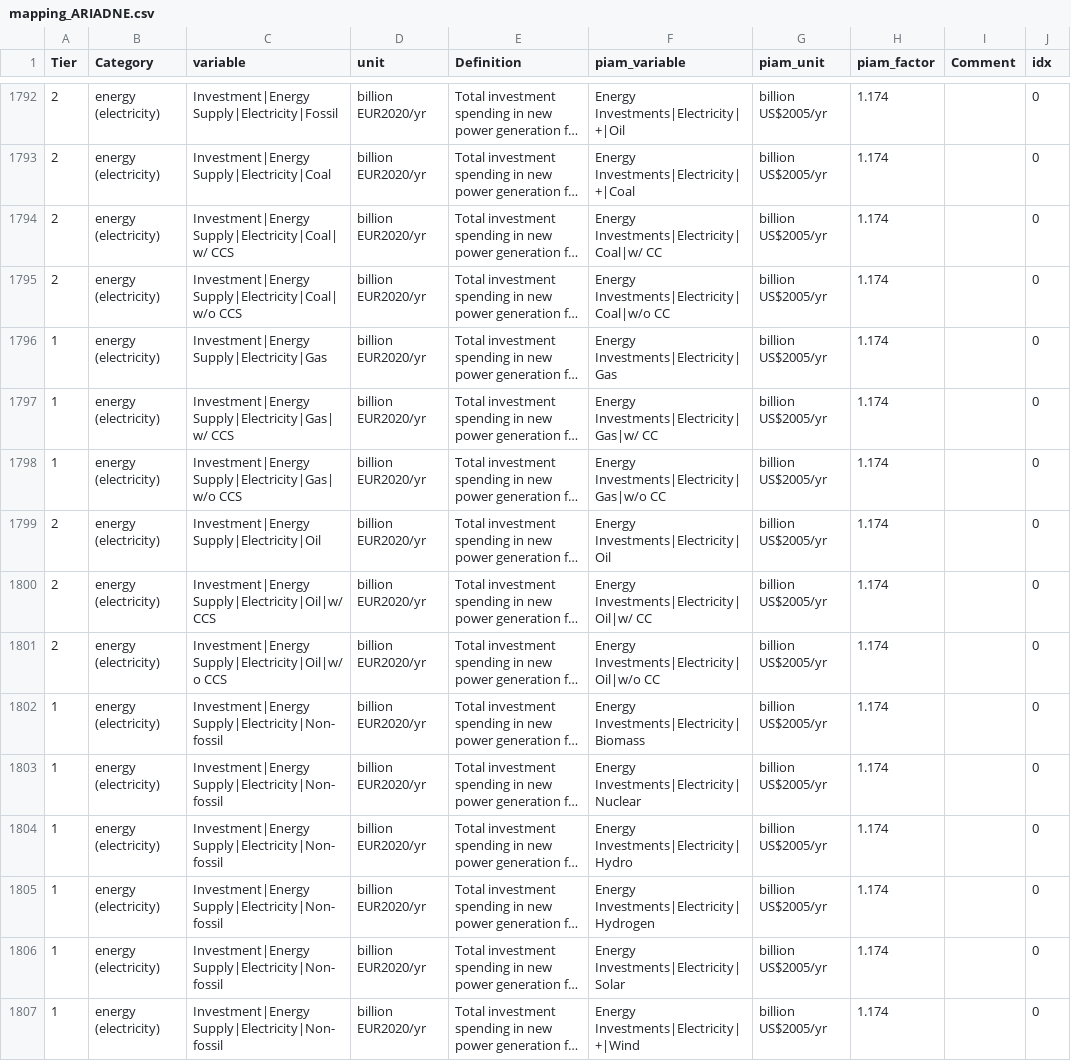
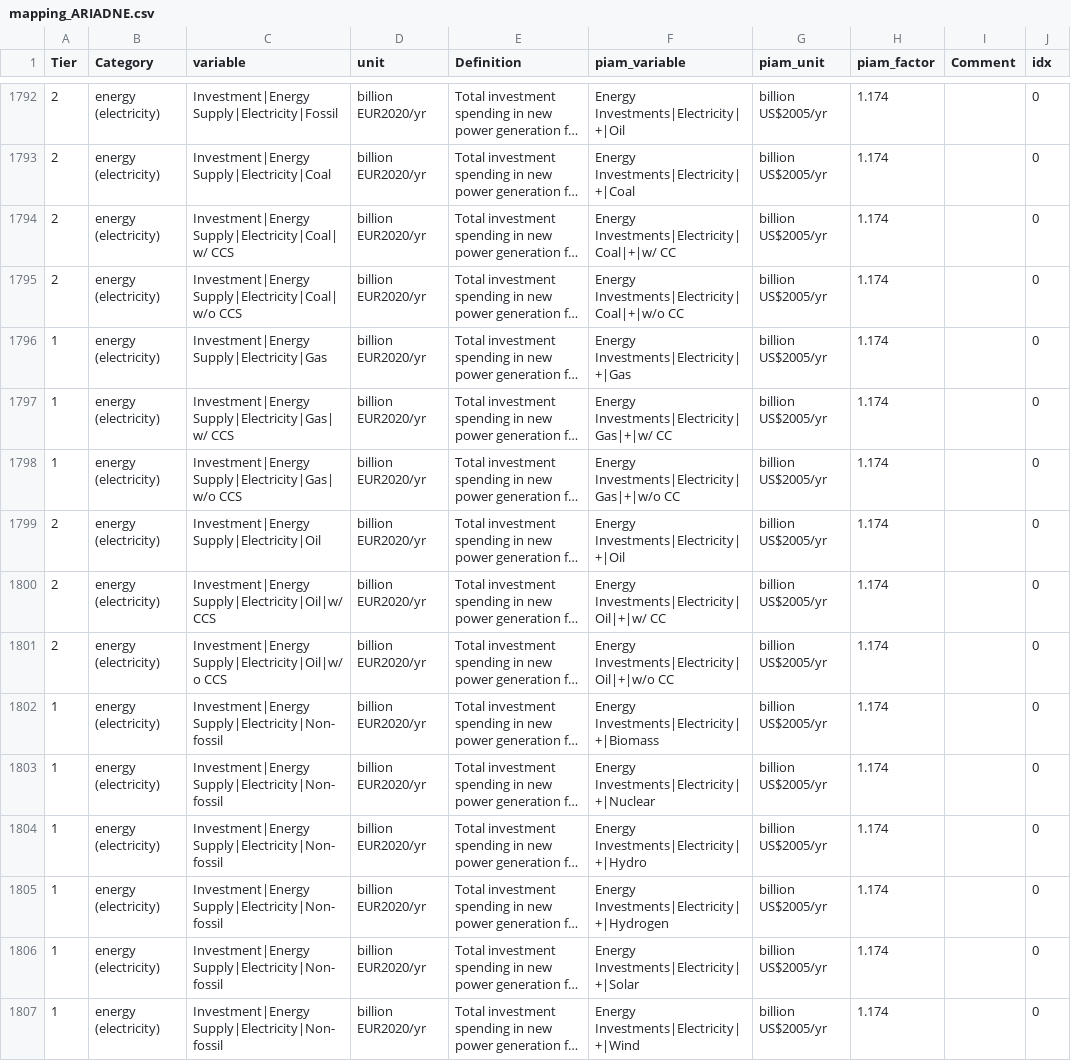
Before and after one commit to tonnrueter/piamInterfaces, a CSV file: inst/mappings/mapping_ARIADNE.csv, drawn as a sheet; only a part is shown, gaps mark what is left out; long unchanged cells end in …; the diff covers the shown part only; the diff names each change by its address in the sheet, - before the commit and + after, or states it on an @@ line.

Commit message:
replace energy investments variables without plus with variables including plus

```diff
--- a/inst/mappings/mapping_ARIADNE.csv
+++ b/inst/mappings/mapping_ARIADNE.csv
-F1794 (piam_variable): Energy Investments|Electricity|Coal|w/ CC
+F1794 (piam_variable): Energy Investments|Electricity|Coal|+|w/ CC
-F1795 (piam_variable): Energy Investments|Electricity|Coal|w/o CC
+F1795 (piam_variable): Energy Investments|Electricity|Coal|+|w/o CC
-F1796 (piam_variable): Energy Investments|Electricity|Gas
+F1796 (piam_variable): Energy Investments|Electricity|+|Gas
-F1797 (piam_variable): Energy Investments|Electricity|Gas|w/ CC
+F1797 (piam_variable): Energy Investments|Electricity|Gas|+|w/ CC
-F1798 (piam_variable): Energy Investments|Electricity|Gas|w/o CC
+F1798 (piam_variable): Energy Investments|Electricity|Gas|+|w/o CC
-F1799 (piam_variable): Energy Investments|Electricity|Oil
+F1799 (piam_variable): Energy Investments|Electricity|+|Oil
-F1800 (piam_variable): Energy Investments|Electricity|Oil|w/ CC
+F1800 (piam_variable): Energy Investments|Electricity|Oil|+|w/ CC
-F1801 (piam_variable): Energy Investments|Electricity|Oil|w/o CC
+F1801 (piam_variable): Energy Investments|Electricity|Oil|+|w/o CC
-F1802 (piam_variable): Energy Investments|Electricity|Biomass
+F1802 (piam_variable): Energy Investments|Electricity|+|Biomass
-F1803 (piam_variable): Energy Investments|Electricity|Nuclear
+F1803 (piam_variable): Energy Investments|Electricity|+|Nuclear
-F1804 (piam_variable): Energy Investments|Electricity|Hydro
+F1804 (piam_variable): Energy Investments|Electricity|+|Hydro
-F1805 (piam_variable): Energy Investments|Electricity|Hydrogen
+F1805 (piam_variable): Energy Investments|Electricity|+|Hydrogen
-F1806 (piam_variable): Energy Investments|Electricity|Solar
+F1806 (piam_variable): Energy Investments|Electricity|+|Solar
```
Also changed, not shown: 23 edited cells elsewhere in this file.
